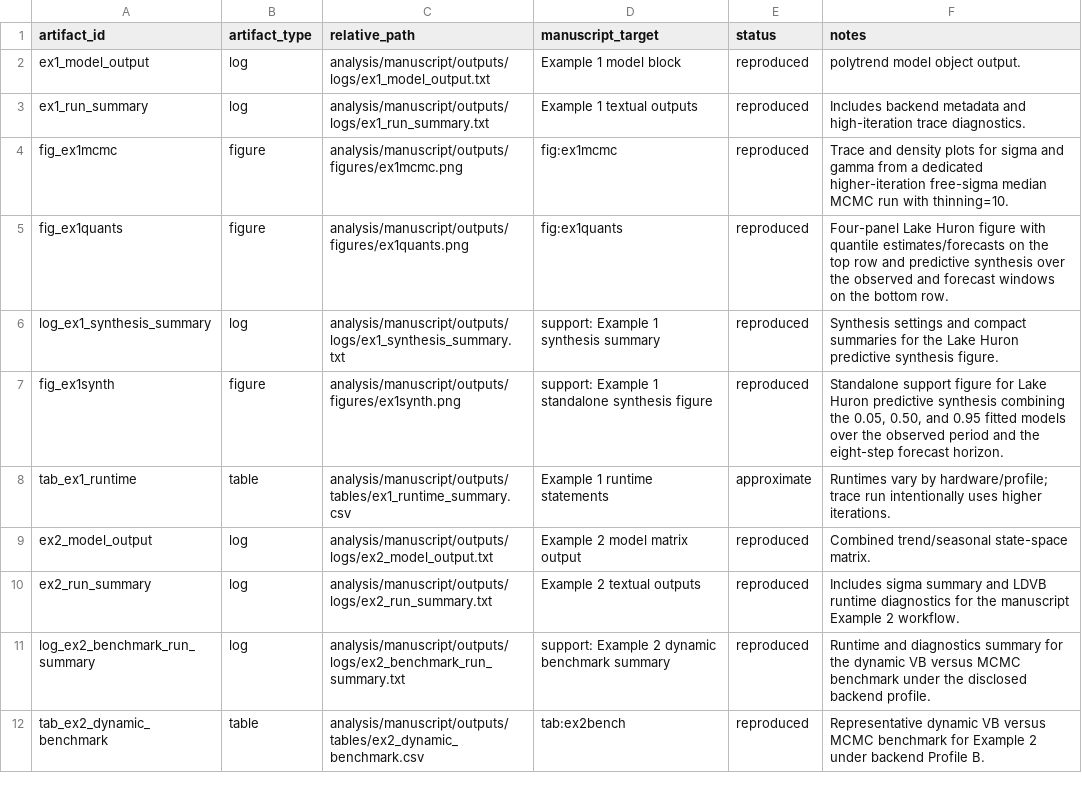
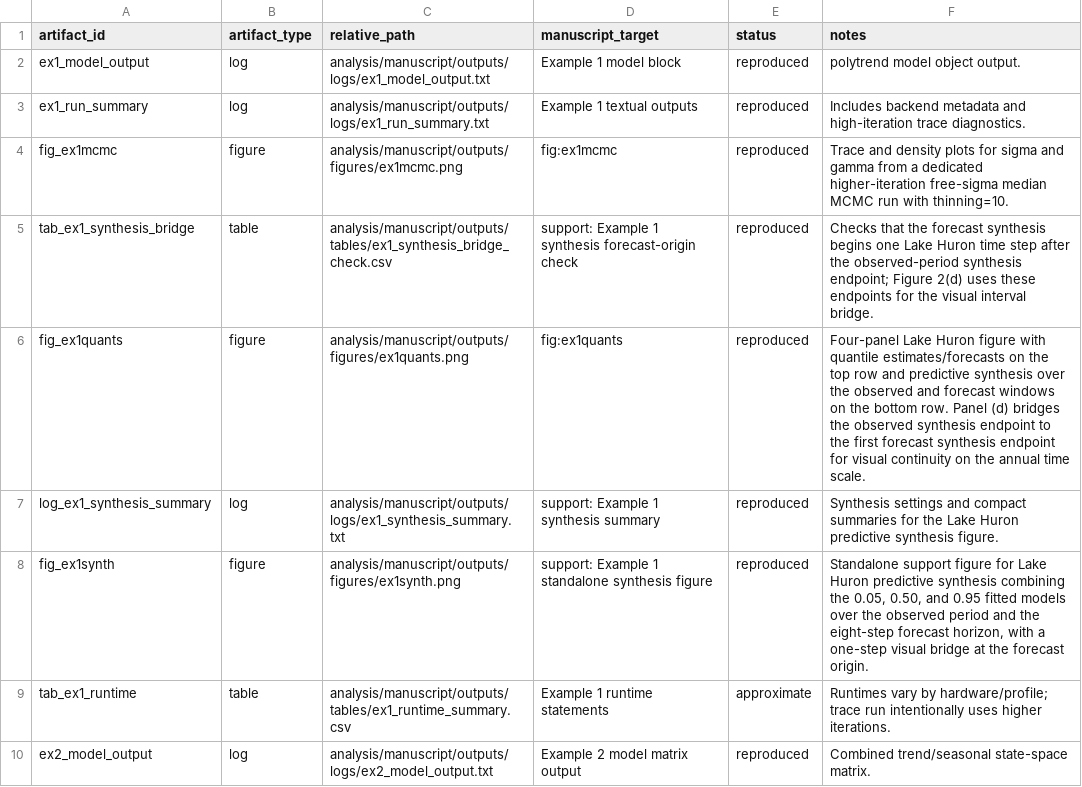
Before and after one commit to AntonioAPDL/exdqlm---Article, a CSV file: analysis/manuscript/outputs/tables/manuscript_repro_tracker.csv, drawn as a sheet; only a part is shown; the shorter side is filled out with more unchanged rows.

Commit message:
Bridge Example 1 forecast synthesis interval

```diff
--- a/analysis/manuscript/outputs/tables/manuscript_repro_tracker.csv
+++ b/analysis/manuscript/outputs/tables/manuscript_repro_tracker.csv
@@ -4,5 +4,6 @@
 "fig_ex1mcmc","figure","analysis/manuscript/outputs/figures/ex1mcmc.png","fig:ex1mcmc","reproduced","Trace and density plots for sigma and gamma from a dedicated higher-iteration free-sigma median MCMC run with thinning=10."
-"fig_ex1quants","figure","analysis/manuscript/outputs/figures/ex1quants.png","fig:ex1quants","reproduced","Four-panel Lake Huron figure with quantile estimates/forecasts on the top row and predictive synthesis over the observed and forecast windows on the bottom row."
+"tab_ex1_synthesis_bridge","table","analysis/manuscript/outputs/tables/ex1_synthesis_bridge_check.csv","support: Example 1 synthesis forecast-origin check","reproduced","Checks that the forecast synthesis begins one Lake Huron time step after the observed-period synthesis endpoint; Figure 2(d) uses these endpoints for the visual interval bridge."
+"fig_ex1quants","figure","analysis/manuscript/outputs/figures/ex1quants.png","fig:ex1quants","reproduced","Four-panel Lake Huron figure with quantile estimates/forecasts on the top row and predictive synthesis over the observed and forecast windows on the bottom row. Panel (d) bridges the observed synthesis endpoint to the first forecast synthesis endpoint for visual continuity on the annual time scale."
 "log_ex1_synthesis_summary","log","analysis/manuscript/outputs/logs/ex1_synthesis_summary.txt","support: Example 1 synthesis summary","reproduced","Synthesis settings and compact summaries for the Lake Huron predictive synthesis figure."
-"fig_ex1synth","figure","analysis/manuscript/outputs/figures/ex1synth.png","support: Example 1 standalone synthesis figure","reproduced","Standalone support figure for Lake Huron predictive synthesis combining the 0.05, 0.50, and 0.95 fitted models over the observed period and the eight-step forecast horizon."
+"fig_ex1synth","figure","analysis/manuscript/outputs/figures/ex1synth.png","support: Example 1 standalone synthesis figure","reproduced","Standalone support figure for Lake Huron predictive synthesis combining the 0.05, 0.50, and 0.95 fitted models over the observed period and the eight-step forecast horizon, with a one-step visual bridge at the forecast origin."
 "tab_ex1_runtime","table","analysis/manuscript/outputs/tables/ex1_runtime_summary.csv","Example 1 runtime statements","approximate","Runtimes vary by hardware/profile; trace run intentionally uses higher iterations."
```
Also changed, not shown: analysis/manuscript/outputs/tables/benchmark_environment.csv, 12 other files.
